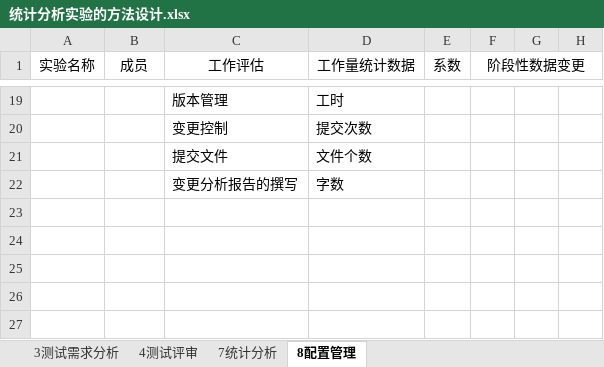
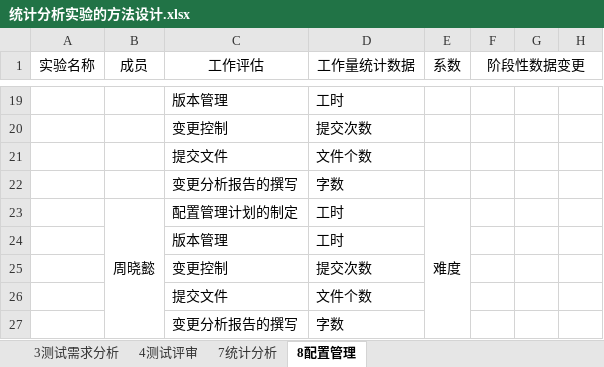
Before and after one commit to bhsei/16TeamH, an Excel workbook: docs/统计分析实验的方法设计.xlsx, sheet 8配置管理, drawn as a sheet; only a part is shown, gaps mark what is left out; values as stored, in another font and other column widths than the file's, no borders; the diff names each change by its address in the sheet, - before the commit and + after, or states it on an @@ line.

```diff
--- a/docs/统计分析实验的方法设计.xlsx (sheet 8配置管理)
+++ b/docs/统计分析实验的方法设计.xlsx (sheet 8配置管理)
+row 23:  | 周晓懿 | 配置管理计划的制定 | 工时 | 难度
+row 24:  |  | 版本管理 | 工时
+row 25:  |  | 变更控制 | 提交次数
+row 26:  |  | 提交文件 | 文件个数
+row 27:  |  | 变更分析报告的撰写 | 字数
```
Also changed, not shown: sheet 4测试评审, sheet 7统计分析, sheet 3测试需求分析.
